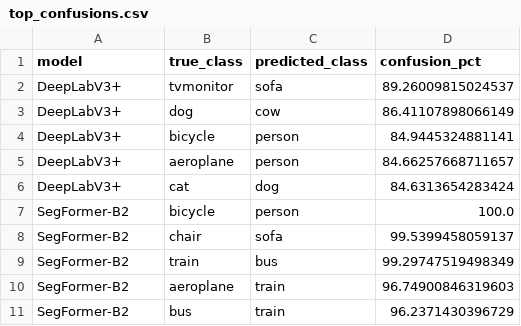
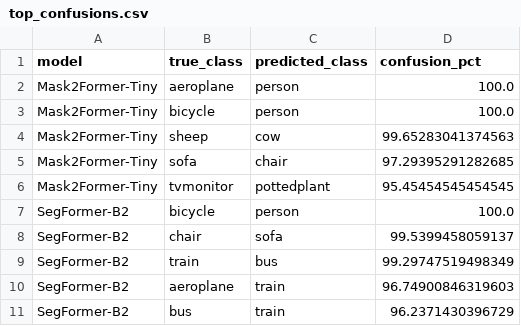
Before and after one commit to zih428/shbt-261-mini-project-2, a CSV file: reports/generated/top_confusions.csv, drawn as a sheet.

```diff
--- a/reports/generated/top_confusions.csv
+++ b/reports/generated/top_confusions.csv
@@ -1,7 +1,7 @@
 model,true_class,predicted_class,confusion_pct
-DeepLabV3+,tvmonitor,sofa,89.26009815024537
-DeepLabV3+,dog,cow,86.41107898066149
-DeepLabV3+,bicycle,person,84.9445324881141
-DeepLabV3+,aeroplane,person,84.66257668711657
-DeepLabV3+,cat,dog,84.6313654283424
+Mask2Former-Tiny,aeroplane,person,100.0
+Mask2Former-Tiny,bicycle,person,100.0
+Mask2Former-Tiny,sheep,cow,99.65283041374563
+Mask2Former-Tiny,sofa,chair,97.29395291282685
+Mask2Former-Tiny,tvmonitor,pottedplant,95.45454545454545
 SegFormer-B2,bicycle,person,100.0
```
Also changed, not shown: reports/generated/bootstrap_stability_summary.csv, reports/generated/official_val_summary.csv, 25 other files.
